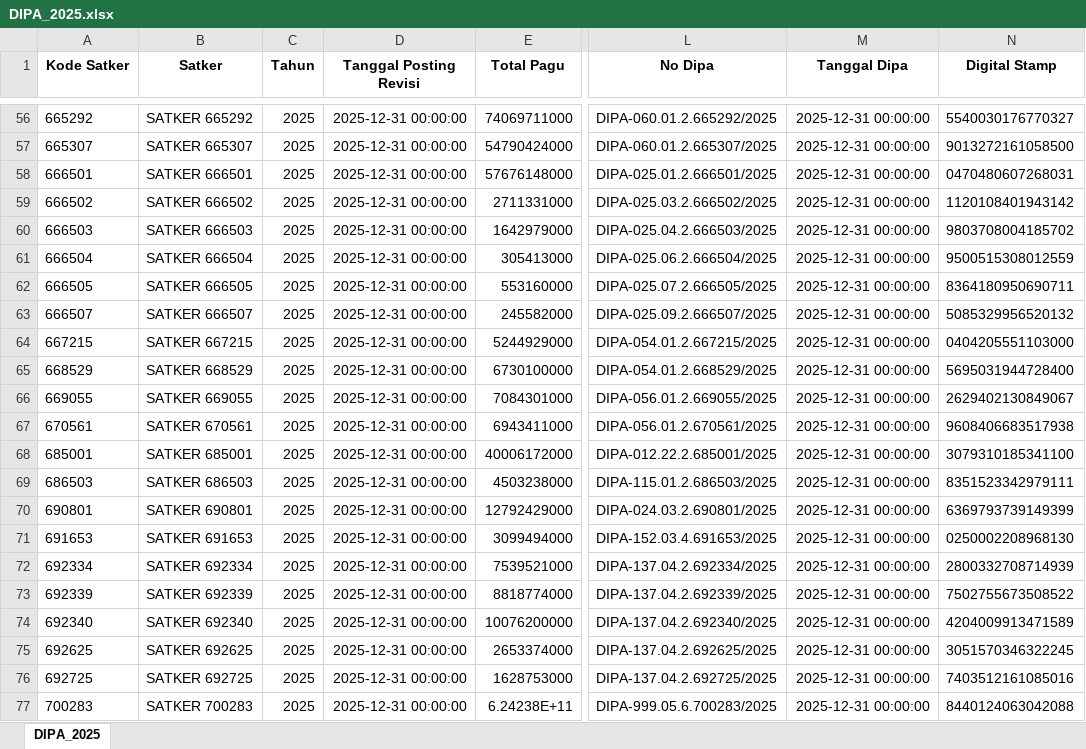
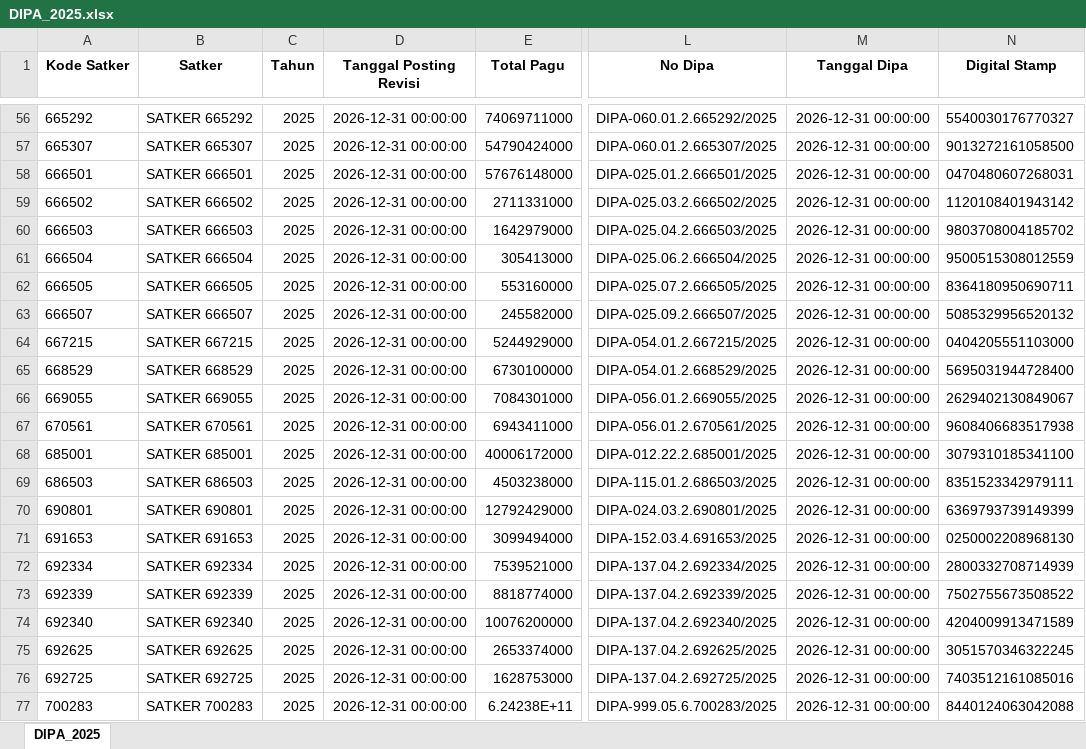
Before and after one commit to ameernoor/kinerjakeuangansatkerbta, an Excel workbook: DATA_DIPA/DIPA_2025.xlsx, sheet DIPA_2025, drawn as a sheet; only a part is shown, gaps mark what is left out; values as stored, in another font and other column widths than the file's, no borders; the diff covers the shown part only; the diff names each change by its address in the sheet, - before the commit and + after, or states it on an @@ line.

Commit message:
Update DIPA_2025.xlsx

```diff
--- a/DATA_DIPA/DIPA_2025.xlsx (sheet DIPA_2025)
+++ b/DATA_DIPA/DIPA_2025.xlsx (sheet DIPA_2025)
-D56:D77 (Tanggal Posting Revisi): 2025-12-31 00:00:00
+D56:D77 (Tanggal Posting Revisi): 2026-12-31 00:00:00
-M56:M77 (Tanggal Dipa): 2025-12-31 00:00:00
+M56:M77 (Tanggal Dipa): 2026-12-31 00:00:00
```
Also changed, not shown: 100 edited cells elsewhere in this sheet.
